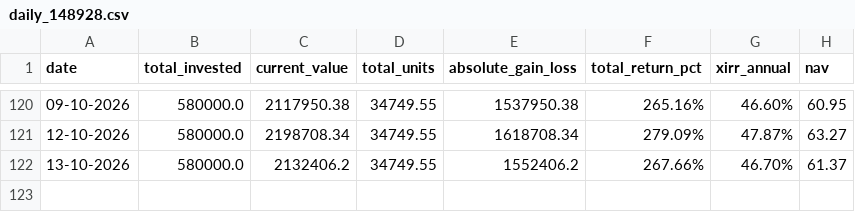
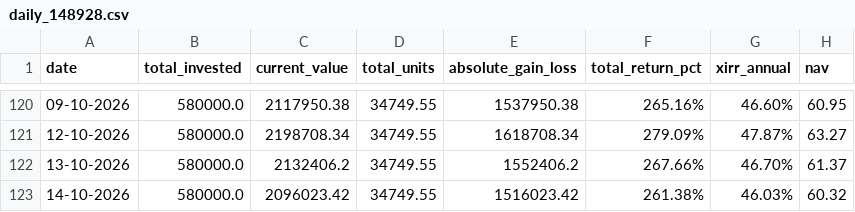
Before and after one commit to sumansourabhcsc/investment, a CSV file: mutualfund/mirae_fang_plus/daily_148928.csv, drawn as a sheet; only a part is shown, gaps mark what is left out; the diff names each change by its address in the sheet, - before the commit and + after, or states it on an @@ line.

```diff
--- a/mutualfund/mirae_fang_plus/daily_148928.csv
+++ b/mutualfund/mirae_fang_plus/daily_148928.csv
+row 123: 14-10-2026 | 580000.0 | 2096023.42 | 34749.55 | 1516023.42 | 261.38% | 46.03% | 60.32
```
